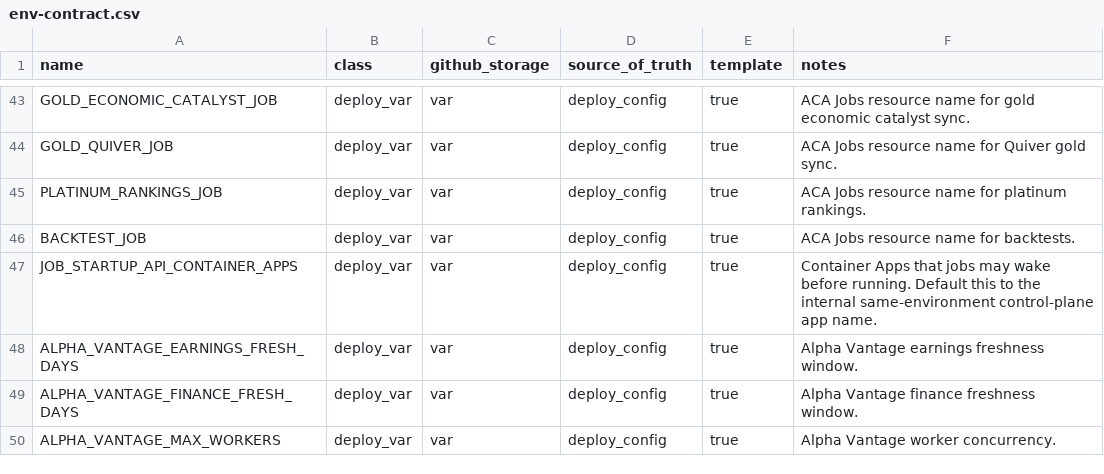
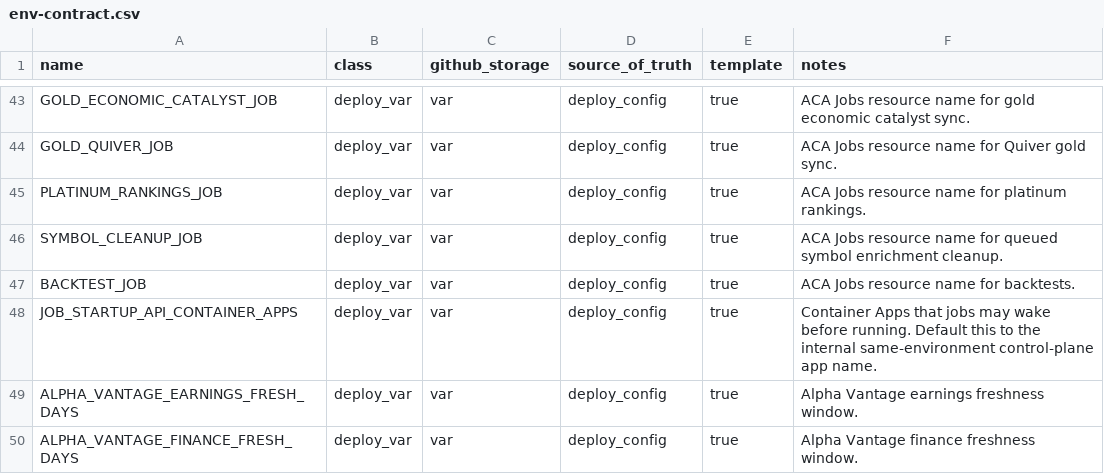
Before and after one commit to koala-man-64/asset-allocation-jobs, a CSV file: docs/ops/env-contract.csv, drawn as a sheet; only a part is shown, gaps mark what is left out; the shorter side is filled out with more unchanged rows; the diff names each change by its address in the sheet, - before the commit and + after, or states it on an @@ line.

Commit message:
symbol clanup

```diff
--- a/docs/ops/env-contract.csv
+++ b/docs/ops/env-contract.csv
+row 46: SYMBOL_CLEANUP_JOB | deploy_var | var | deploy_config | true | ACA Jobs resource name for queued symbol enrichment cleanup.
```
Also changed, not shown: 13 other files.
